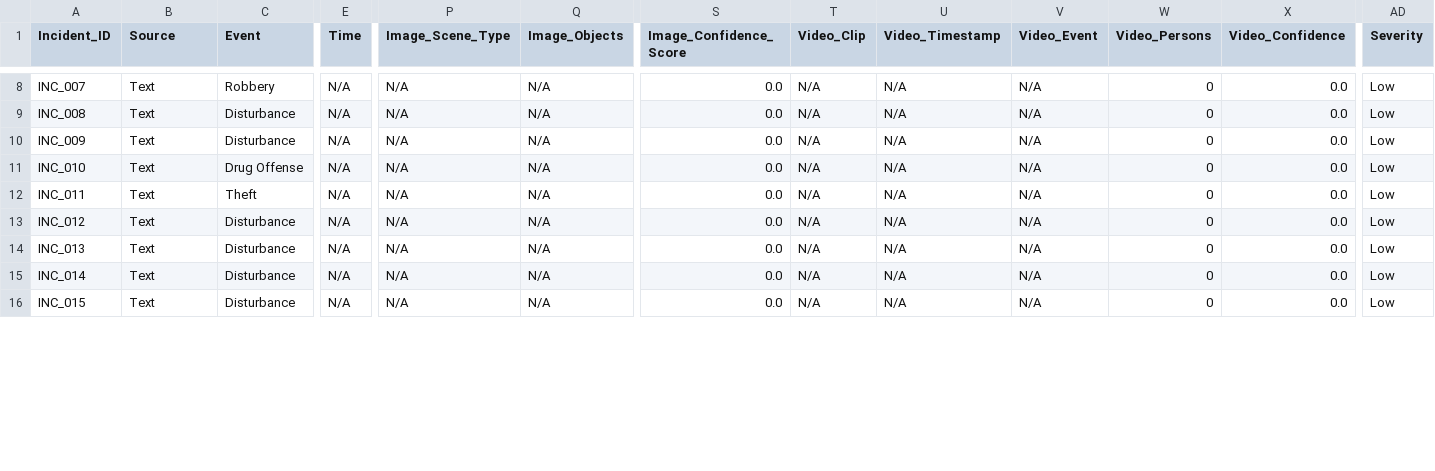
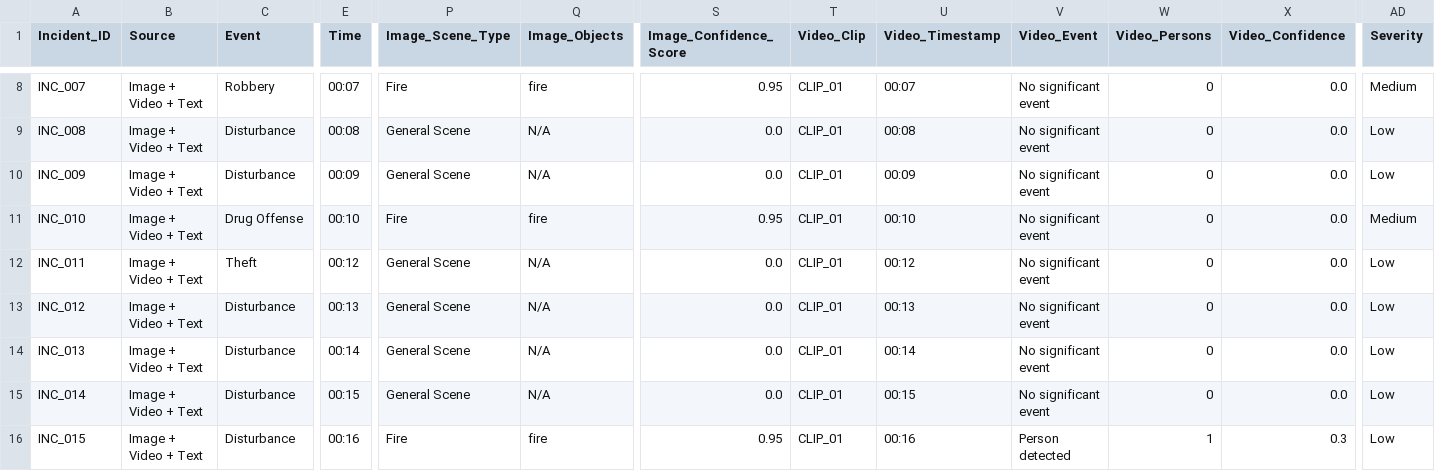
Before and after one commit to KeertiUmadi/Multimodal-crime-incident-analyzer, a CSV file: integration/integrated_incidents.csv, drawn as a sheet; only a part is shown, gaps mark what is left out; the diff covers the shown part only; the diff names each change by its address in the sheet, - before the commit and + after, or states it on an @@ line.

```diff
--- a/integration/integrated_incidents.csv
+++ b/integration/integrated_incidents.csv
-B8:B16 (Source): Text
+B8:B16 (Source): Image + Video + Text
-E8 (Time): N/A
+E8 (Time): 00:07
-P8 (Image_Scene_Type): N/A
+P8 (Image_Scene_Type): Fire
-Q8 (Image_Objects): N/A
+Q8 (Image_Objects): fire
-S8 (Image_Confidence_Score): 0.0
+S8 (Image_Confidence_Score): 0.95
-T8:T16 (Video_Clip): N/A
+T8:T16 (Video_Clip): CLIP_01
-U8 (Video_Timestamp): N/A
+U8 (Video_Timestamp): 00:07
-V8:V15 (Video_Event): N/A
+V8:V15 (Video_Event): No significant event
-AD8 (Severity): Low
+AD8 (Severity): Medium
-E9 (Time): N/A
+E9 (Time): 00:08
-P9:P10 (Image_Scene_Type): N/A
+P9:P10 (Image_Scene_Type): General Scene
-U9 (Video_Timestamp): N/A
+U9 (Video_Timestamp): 00:08
-E10 (Time): N/A
+E10 (Time): 00:09
-U10 (Video_Timestamp): N/A
+U10 (Video_Timestamp): 00:09
-E11 (Time): N/A
+E11 (Time): 00:10
-P11 (Image_Scene_Type): N/A
+P11 (Image_Scene_Type): Fire
-Q11 (Image_Objects): N/A
+Q11 (Image_Objects): fire
-S11 (Image_Confidence_Score): 0.0
+S11 (Image_Confidence_Score): 0.95
-U11 (Video_Timestamp): N/A
+U11 (Video_Timestamp): 00:10
-AD11 (Severity): Low
+AD11 (Severity): Medium
-E12 (Time): N/A
+E12 (Time): 00:12
-P12:P15 (Image_Scene_Type): N/A
+P12:P15 (Image_Scene_Type): General Scene
-U12 (Video_Timestamp): N/A
+U12 (Video_Timestamp): 00:12
-E13 (Time): N/A
+E13 (Time): 00:13
-U13 (Video_Timestamp): N/A
+U13 (Video_Timestamp): 00:13
-E14 (Time): N/A
+E14 (Time): 00:14
-U14 (Video_Timestamp): N/A
+U14 (Video_Timestamp): 00:14
-E15 (Time): N/A
+E15 (Time): 00:15
-U15 (Video_Timestamp): N/A
+U15 (Video_Timestamp): 00:15
-E16 (Time): N/A
+E16 (Time): 00:16
-P16 (Image_Scene_Type): N/A
+P16 (Image_Scene_Type): Fire
-Q16 (Image_Objects): N/A
+Q16 (Image_Objects): fire
-S16 (Image_Confidence_Score): 0.0
+S16 (Image_Confidence_Score): 0.95
-U16 (Video_Timestamp): N/A
+U16 (Video_Timestamp): 00:16
-V16 (Video_Event): N/A
+V16 (Video_Event): Person detected
-W16 (Video_Persons): 0
+W16 (Video_Persons): 1
-X16 (Video_Confidence): 0.0
+X16 (Video_Confidence): 0.3
```
Also changed, not shown: 116 edited cells elsewhere in this file, audio/output_audio.csv, integration/final_dataset.csv, 8 other files.
